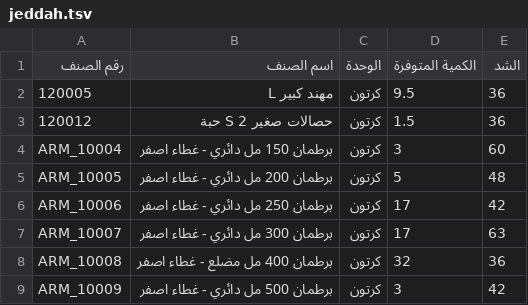
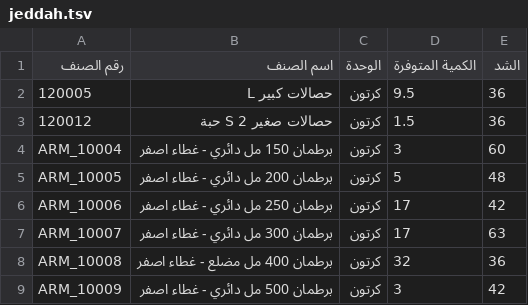
Before and after one commit to al-hzmi/inventory-system, a TSV file: data/jeddah.tsv, drawn as a sheet; only a part is shown.

Commit message:
Update item name from 'مهند كبير L' to 'حصالات كبير L'

```diff
--- a/data/jeddah.tsv
+++ b/data/jeddah.tsv
@@ -1,3 +1,3 @@
 رقم الصنف	اسم الصنف	الوحدة	الكمية المتوفرة	الشد			
-120005	مهند كبير L	كرتون	9.5	36			
+120005	حصالات كبير L	كرتون	9.5	36			
 120012	حصالات صغير S 2 حبة	كرتون	1.5	36			
```
